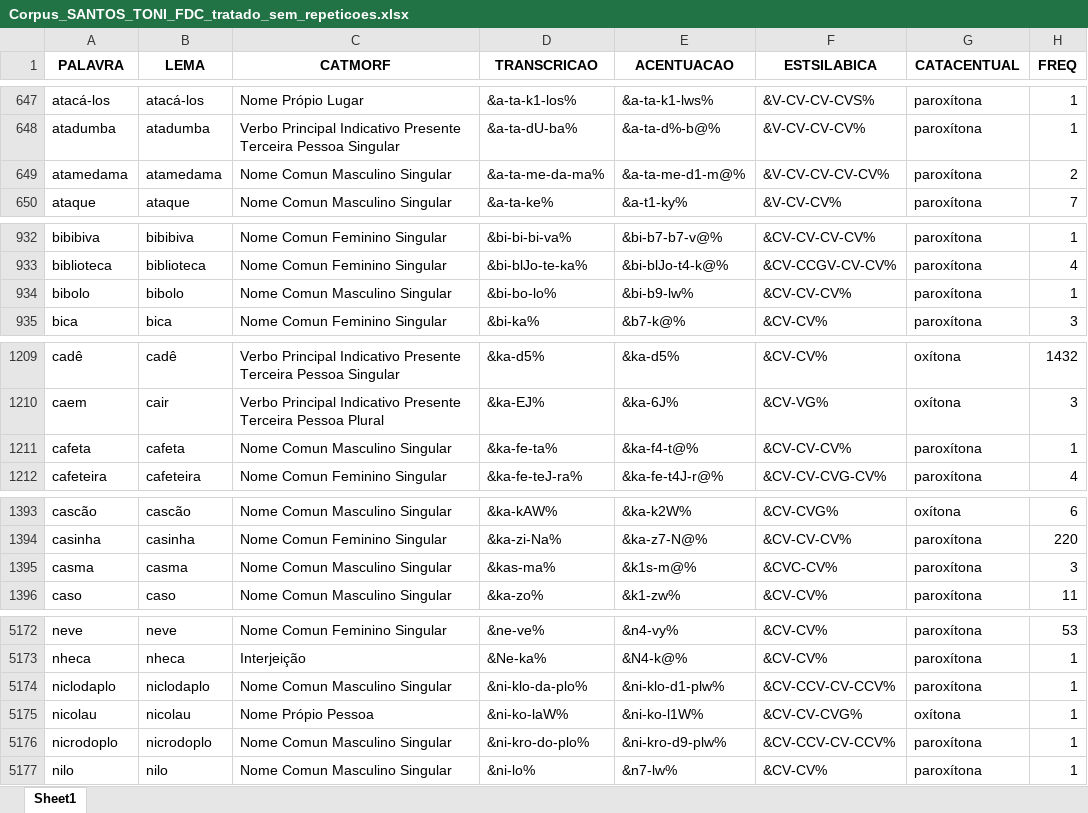
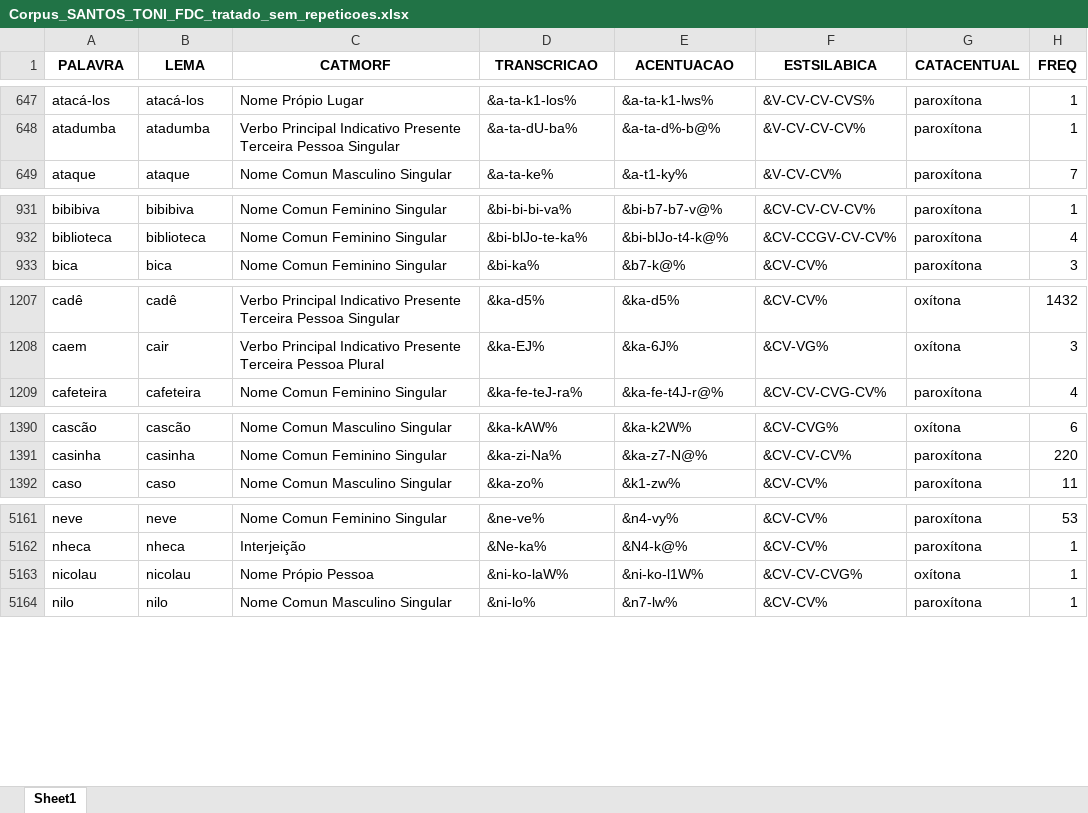
Before and after one commit to FatecFranca/DSM-P5-G01-2026-02, an Excel workbook: Corpus_SANTOS_TONI_FDC_tratado_sem_repeticoes.xlsx, sheet Sheet1, drawn as a sheet; only a part is shown, gaps mark what is left out; values as stored, in another font and other column widths than the file's, no borders; the diff covers the shown part only; the diff names each change by its address in the sheet, - before the commit and + after, or states it on an @@ line.

Commit message:
revisão de compatibilidade palavra e categoria - grupo 1

```diff
--- a/Corpus_SANTOS_TONI_FDC_tratado_sem_repeticoes.xlsx (sheet Sheet1)
+++ b/Corpus_SANTOS_TONI_FDC_tratado_sem_repeticoes.xlsx (sheet Sheet1)
-row 649: atamedama | atamedama | Nome Comun Masculino Singular | &a-ta-me-da-ma% | &a-ta-me-d1-m@% | &V-CV-CV-CV-CV% | paroxítona | 2
-row 934: bibolo | bibolo | Nome Comun Masculino Singular | &bi-bo-lo% | &bi-b9-lw% | &CV-CV-CV% | paroxítona | 1
-row 1211: cafeta | cafeta | Nome Comun Masculino Singular | &ka-fe-ta% | &ka-f4-t@% | &CV-CV-CV% | paroxítona | 1
-row 1395: casma | casma | Nome Comun Masculino Singular | &kas-ma% | &k1s-m@% | &CVC-CV% | paroxítona | 3
-row 5174: niclodaplo | niclodaplo | Nome Comun Masculino Singular | &ni-klo-da-plo% | &ni-klo-d1-plw% | &CV-CCV-CV-CCV% | paroxítona | 1
-row 5176: nicrodoplo | nicrodoplo | Nome Comun Masculino Singular | &ni-kro-do-plo% | &ni-kro-d9-plw% | &CV-CCV-CV-CCV% | paroxítona | 1
```
Also changed, not shown: 12 removed rows and 35 edited cells elsewhere in this sheet, 3 other files.
